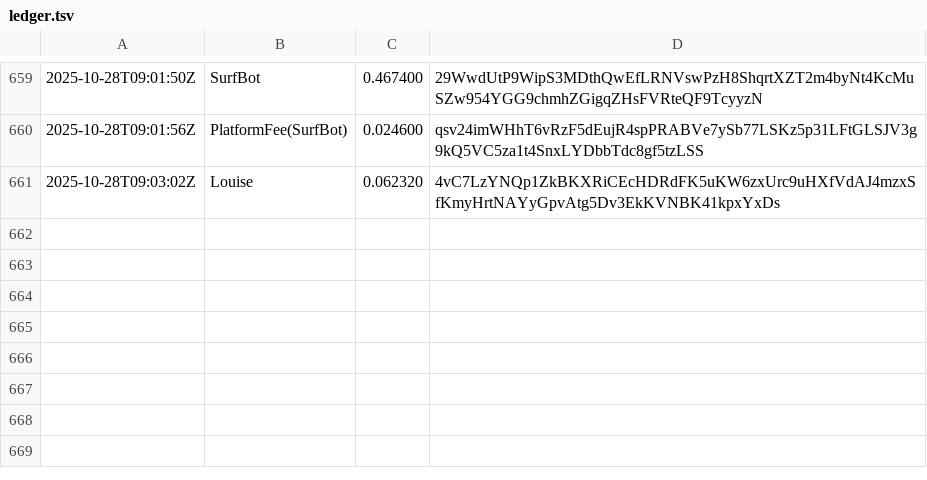
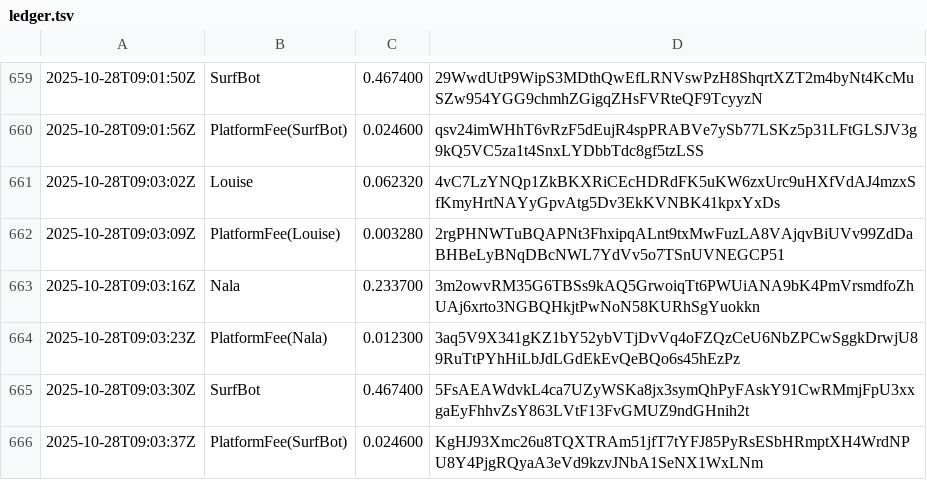
Before and after one commit to cryptoknit/goodwave-devnet-demo, a TSV file: docs/data/ledger.tsv, drawn as a sheet; only a part is shown, gaps mark what is left out.

Commit message:
data: 2025-10-28T09:04:06Z

```diff
--- a/docs/data/ledger.tsv
+++ b/docs/data/ledger.tsv
@@ -661 +661,6 @@
 2025-10-28T09:03:02Z	Louise	0.062320	4vC7LzYNQp1ZkBKXRiCEcHDRdFK5uKW6zxUrc9uHXfVdAJ4mzxSfKmyHrtNAYyGpvAtg5Dv3EkKVNBK41kpxYxDs
+2025-10-28T09:03:09Z	PlatformFee(Louise)	0.003280	2rgPHNWTuBQAPNt3FhxipqALnt9txMwFuzLA8VAjqvBiUVv99ZdDaBHBeLyBNqDBcNWL7YdVv5o7TSnUVNEGCP51
+2025-10-28T09:03:16Z	Nala	0.233700	3m2owvRM35G6TBSs9kAQ5GrwoiqTt6PWUiANA9bK4PmVrsmdfoZhUAj6xrto3NGBQHkjtPwNoN58KURhSgYuokkn
+2025-10-28T09:03:23Z	PlatformFee(Nala)	0.012300	3aq5V9X341gKZ1bY52ybVTjDvVq4oFZQzCeU6NbZPCwSggkDrwjU89RuTtPYhHiLbJdLGdEkEvQeBQo6s45hEzPz
+2025-10-28T09:03:30Z	SurfBot	0.467400	5FsAEAWdvkL4ca7UZyWSKa8jx3symQhPyFAskY91CwRMmjFpU3xxgaEyFhhvZsY863LVtF13FvGMUZ9ndGHnih2t
+2025-10-28T09:03:37Z	PlatformFee(SurfBot)	0.024600	KgHJ93Xmc26u8TQXTRAm51jfT7tYFJ85PyRsESbHRmptXH4WrdNPU8Y4PjgRQyaA3eVd9kzvJNbA1SeNX1WxLNm
```
Also changed, not shown: 1 other file.
